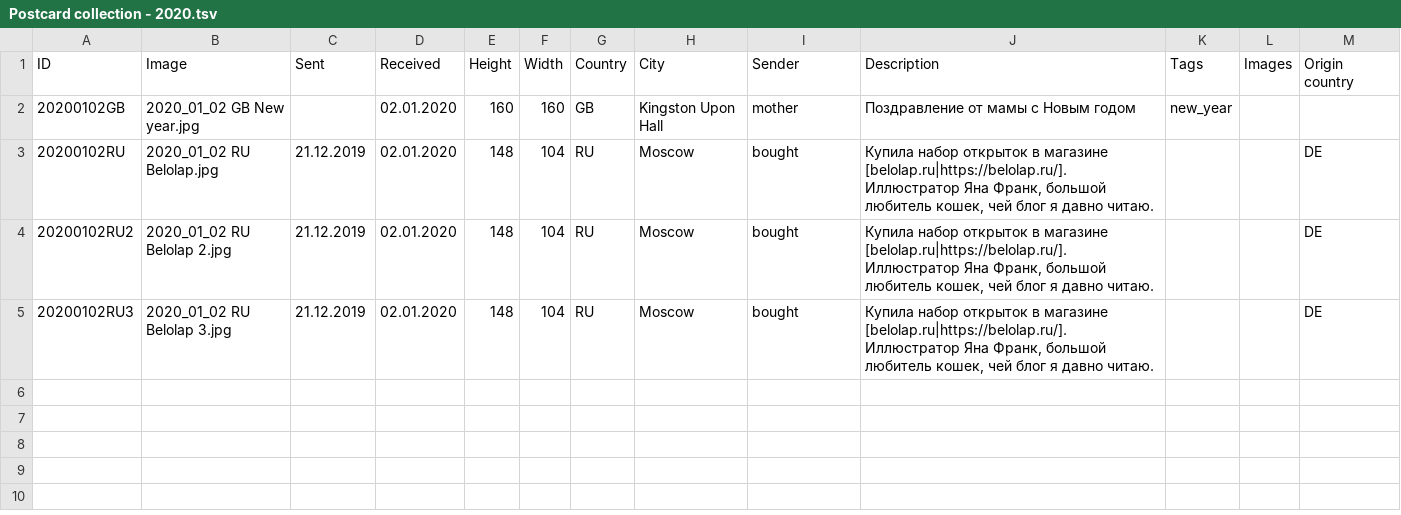
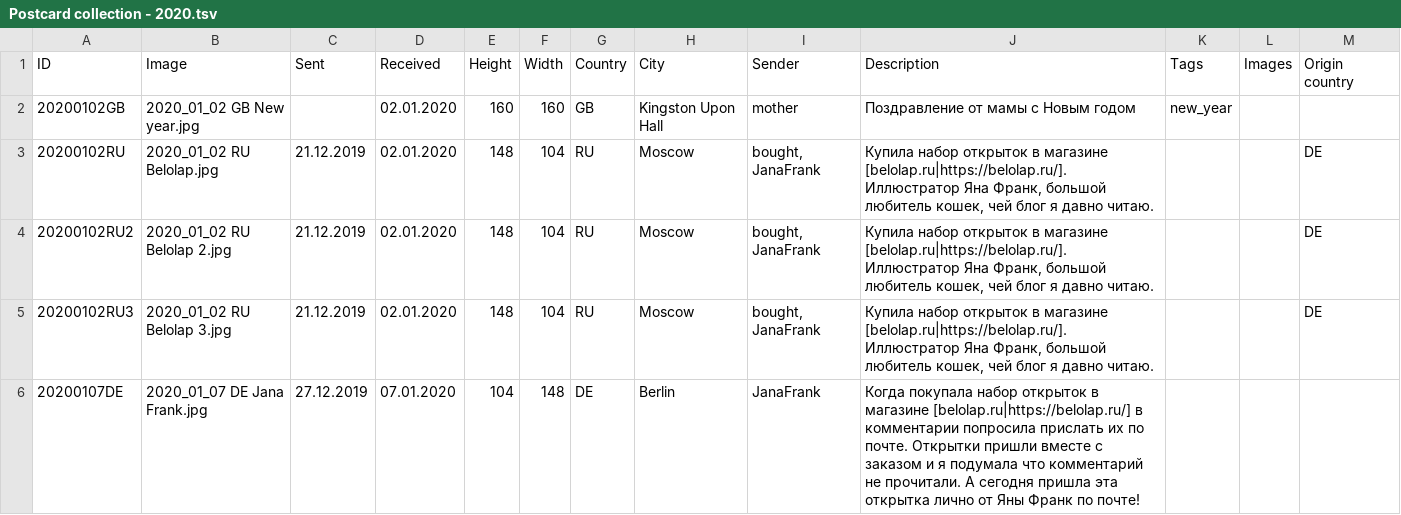
Before and after one commit to KarinaCher/collection, a TSV file: src/main/resources/Postcard collection - 2020.tsv, drawn as a sheet.

Commit message:
add resources

```diff
--- a/src/main/resources/Postcard collection - 2020.tsv
+++ b/src/main/resources/Postcard collection - 2020.tsv
@@ -2,4 +2,5 @@ ID	Image	Sent	Received	Height	Width	Country	City	Sender	Description	Tags	Images
 20200102GB	2020_01_02 GB New year.jpg		02.01.2020	160	160	GB	Kingston Upon Hall	mother	Поздравление от мамы с Новым годом	new_year		
-20200102RU	2020_01_02 RU Belolap.jpg	21.12.2019	02.01.2020	148	104	RU	Moscow	bought	Купила набор открыток в магазине [belolap.ru|https://belolap.ru/]. Иллюстратор Яна Франк, большой любитель кошек, чей блог я давно читаю.			DE
-20200102RU2	2020_01_02 RU Belolap 2.jpg	21.12.2019	02.01.2020	148	104	RU	Moscow	bought	Купила набор открыток в магазине [belolap.ru|https://belolap.ru/]. Иллюстратор Яна Франк, большой любитель кошек, чей блог я давно читаю.			DE
-20200102RU3	2020_01_02 RU Belolap 3.jpg	21.12.2019	02.01.2020	148	104	RU	Moscow	bought	Купила набор открыток в магазине [belolap.ru|https://belolap.ru/]. Иллюстратор Яна Франк, большой любитель кошек, чей блог я давно читаю.			DE
+20200102RU	2020_01_02 RU Belolap.jpg	21.12.2019	02.01.2020	148	104	RU	Moscow	bought, JanaFrank	Купила набор открыток в магазине [belolap.ru|https://belolap.ru/]. Иллюстратор Яна Франк, большой любитель кошек, чей блог я давно читаю.			DE
+20200102RU2	2020_01_02 RU Belolap 2.jpg	21.12.2019	02.01.2020	148	104	RU	Moscow	bought, JanaFrank	Купила набор открыток в магазине [belolap.ru|https://belolap.ru/]. Иллюстратор Яна Франк, большой любитель кошек, чей блог я давно читаю.			DE
+20200102RU3	2020_01_02 RU Belolap 3.jpg	21.12.2019	02.01.2020	148	104	RU	Moscow	bought, JanaFrank	Купила набор открыток в магазине [belolap.ru|https://belolap.ru/]. Иллюстратор Яна Франк, большой любитель кошек, чей блог я давно читаю.			DE
+20200107DE	2020_01_07 DE Jana Frank.jpg	27.12.2019	07.01.2020	104	148	DE	Berlin	JanaFrank	Когда покупала набор открыток в магазине [belolap.ru|https://belolap.ru/] в комментарии попросила прислать их по почте. Открытки пришли вместе с заказом и я подумала что комментарий не прочитали. А сегодня пришла эта открытка лично от Яны Франк по почте!			
```
Also changed, not shown: 3 other files.
